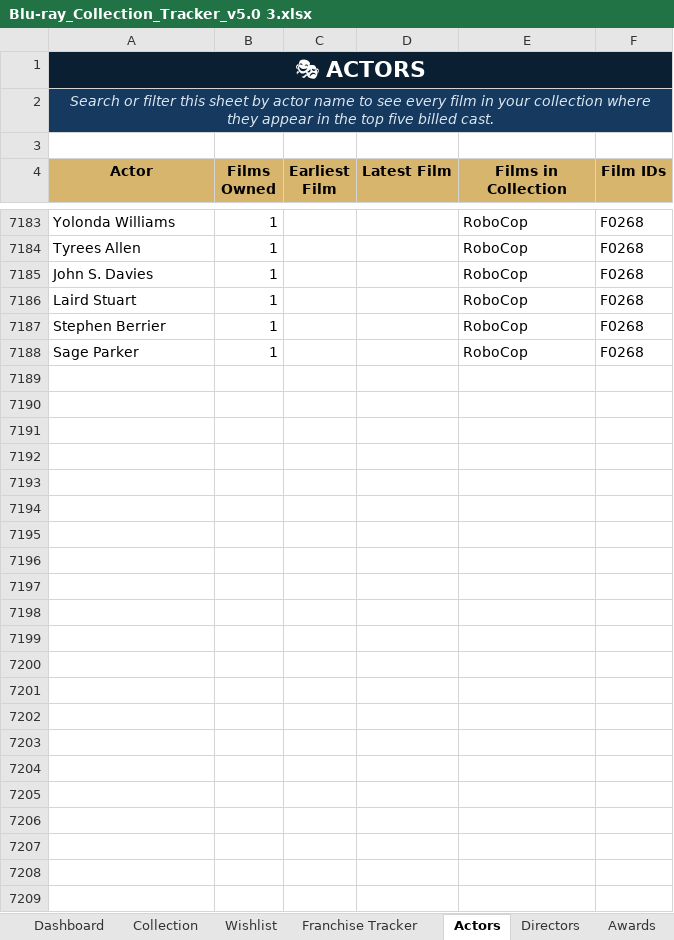
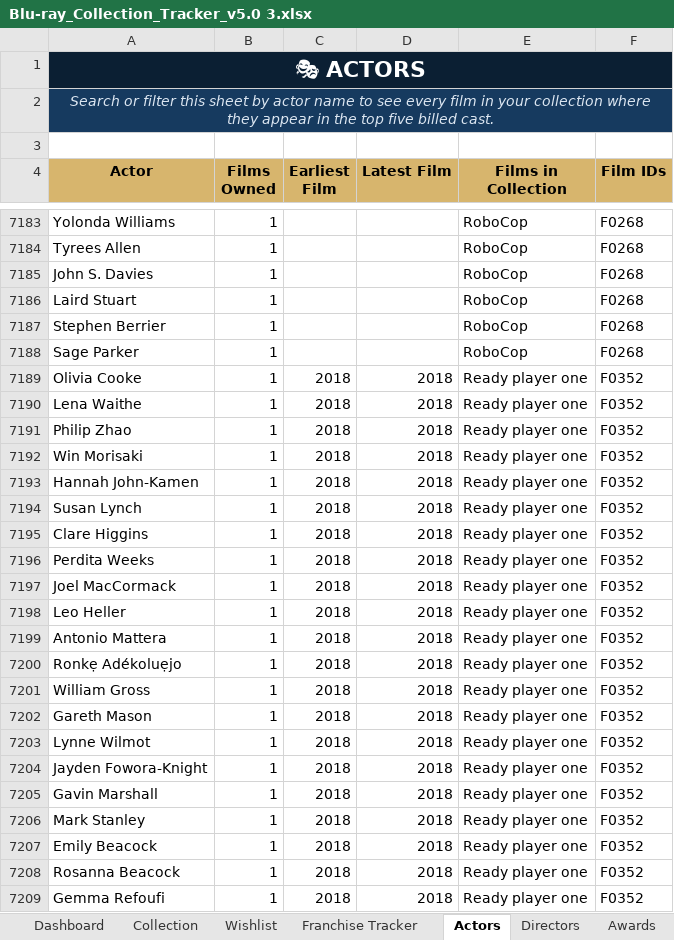
Before and after one commit to tingonting/Blu-ray-tracker, an Excel workbook: Blu-ray_Collection_Tracker_v5.0 3.xlsx, sheet Actors, drawn as a sheet; only a part is shown, gaps mark what is left out; values as stored, in another font and other column widths than the file's, no borders; the diff covers the shown part only; the diff names each change by its address in the sheet, - before the commit and + after, or states it on an @@ line.

```diff
--- a/Blu-ray_Collection_Tracker_v5.0 3.xlsx (sheet Actors)
+++ b/Blu-ray_Collection_Tracker_v5.0 3.xlsx (sheet Actors)
+row 7189: Olivia Cooke | 1 | 2018 | 2018 | Ready player one | F0352
+row 7190: Lena Waithe | 1 | 2018 | 2018 | Ready player one | F0352
+row 7191: Philip Zhao | 1 | 2018 | 2018 | Ready player one | F0352
+row 7192: Win Morisaki | 1 | 2018 | 2018 | Ready player one | F0352
+row 7193: Hannah John-Kamen | 1 | 2018 | 2018 | Ready player one | F0352
+row 7194: Susan Lynch | 1 | 2018 | 2018 | Ready player one | F0352
+row 7195: Clare Higgins | 1 | 2018 | 2018 | Ready player one | F0352
+row 7196: Perdita Weeks | 1 | 2018 | 2018 | Ready player one | F0352
+row 7197: Joel MacCormack | 1 | 2018 | 2018 | Ready player one | F0352
+row 7198: Leo Heller | 1 | 2018 | 2018 | Ready player one | F0352
+row 7199: Antonio Mattera | 1 | 2018 | 2018 | Ready player one | F0352
+row 7200: Ronkẹ Adékoluẹjo | 1 | 2018 | 2018 | Ready player one | F0352
+row 7201: William Gross | 1 | 2018 | 2018 | Ready player one | F0352
+row 7202: Gareth Mason | 1 | 2018 | 2018 | Ready player one | F0352
+row 7203: Lynne Wilmot | 1 | 2018 | 2018 | Ready player one | F0352
+row 7204: Jayden Fowora-Knight | 1 | 2018 | 2018 | Ready player one | F0352
+row 7205: Gavin Marshall | 1 | 2018 | 2018 | Ready player one | F0352
+row 7206: Mark Stanley | 1 | 2018 | 2018 | Ready player one | F0352
+row 7207: Emily Beacock | 1 | 2018 | 2018 | Ready player one | F0352
+row 7208: Rosanna Beacock | 1 | 2018 | 2018 | Ready player one | F0352
+row 7209: Gemma Refoufi | 1 | 2018 | 2018 | Ready player one | F0352
```
Also changed, not shown: 34 edited cells elsewhere in this sheet, sheet Collection, sheet Directors.
